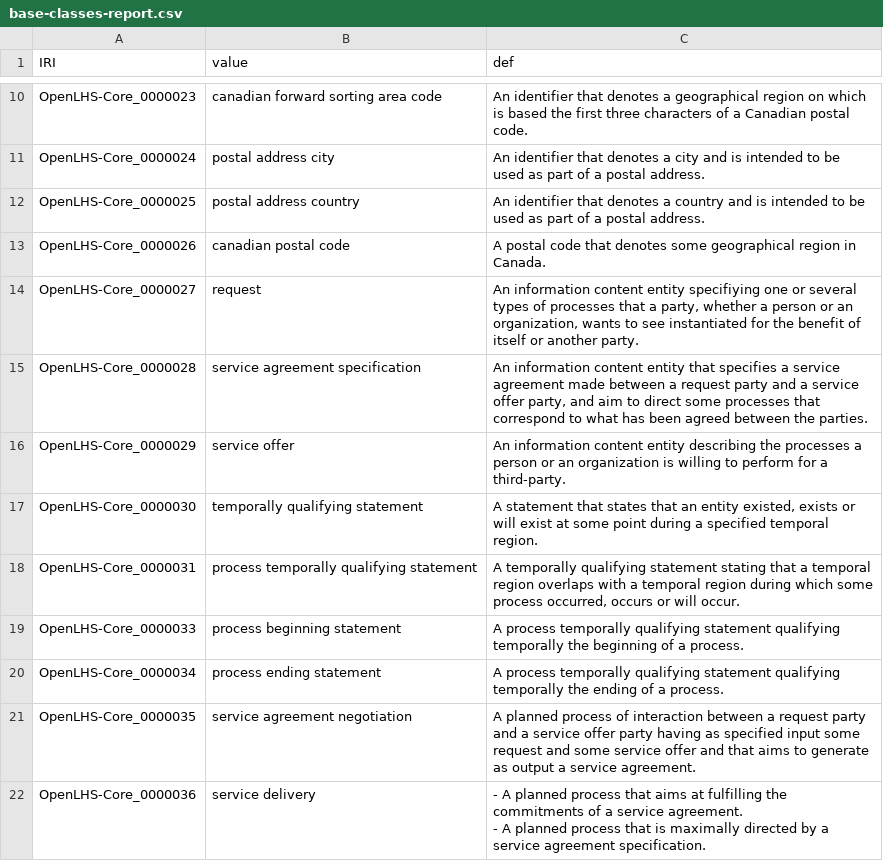
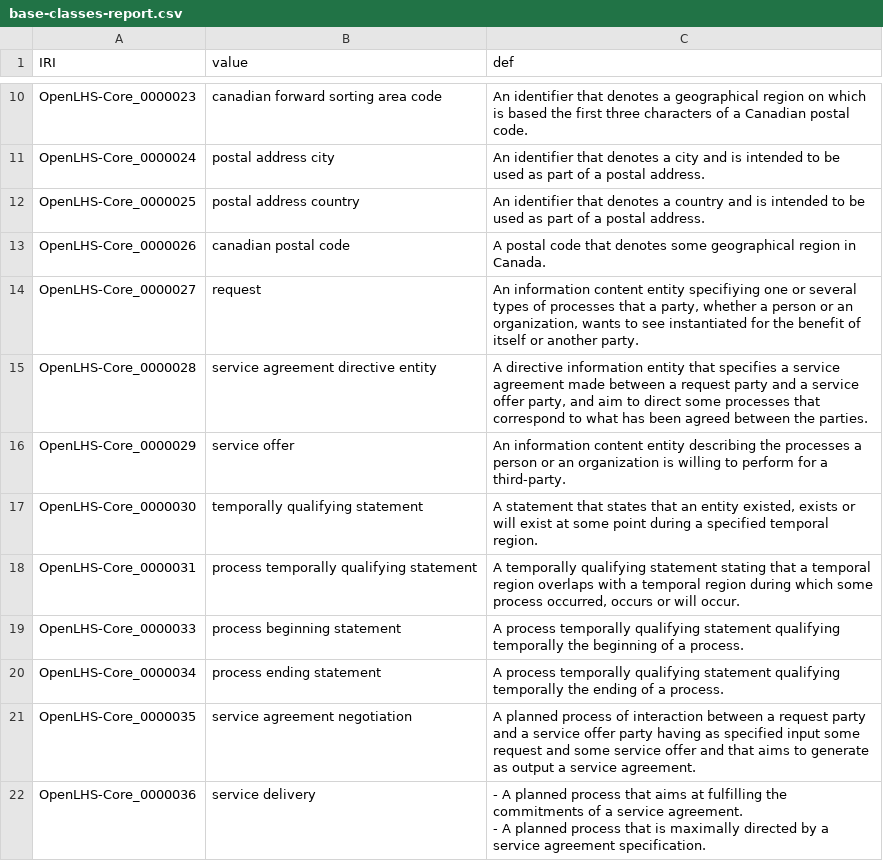
Before and after one commit to OpenLHS/OpenLHS-Core, a CSV file: src/ontology/reports/base-classes-report.csv, drawn as a sheet; only a part is shown, gaps mark what is left out.

Commit message:
Service agreement specification updated to service agreement directive entity

```diff
--- a/src/ontology/reports/base-classes-report.csv
+++ b/src/ontology/reports/base-classes-report.csv
@@ -14,3 +14,3 @@ OpenLHS-Core_0000026,canadian postal code,A postal code that denotes some geogra
 OpenLHS-Core_0000027,request,"An information content entity specifiying one or several types of processes that a party, whether a person or an organization, wants to see instantiated for the benefit of itself or another party."
-OpenLHS-Core_0000028,service agreement specification,"An information content entity that specifies a service agreement made between a request party and a service offer party, and aim to direct some processes that correspond to what has been agreed between the parties."
+OpenLHS-Core_0000028,service agreement directive entity,"A directive information entity that specifies a service agreement made between a request party and a service offer party, and aim to direct some processes that correspond to what has been agreed between the parties."
 OpenLHS-Core_0000029,service offer,An information content entity describing the processes a person or an organization is willing to perform for a third-party.
```
Also changed, not shown: 5 other files.
